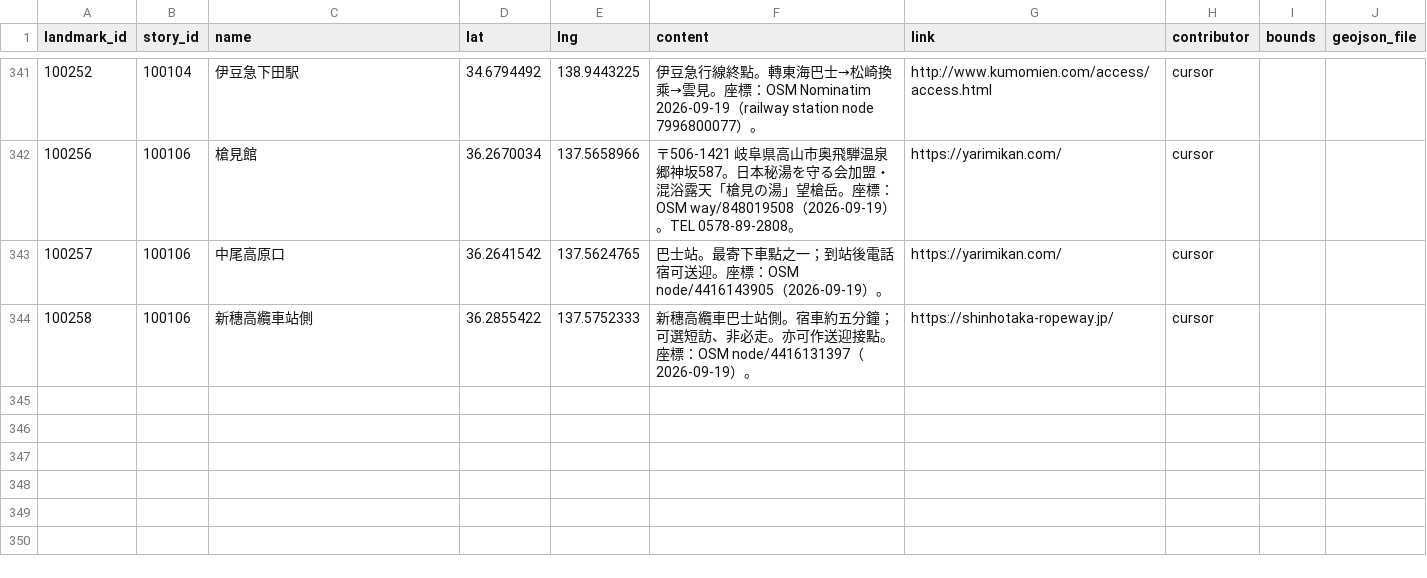
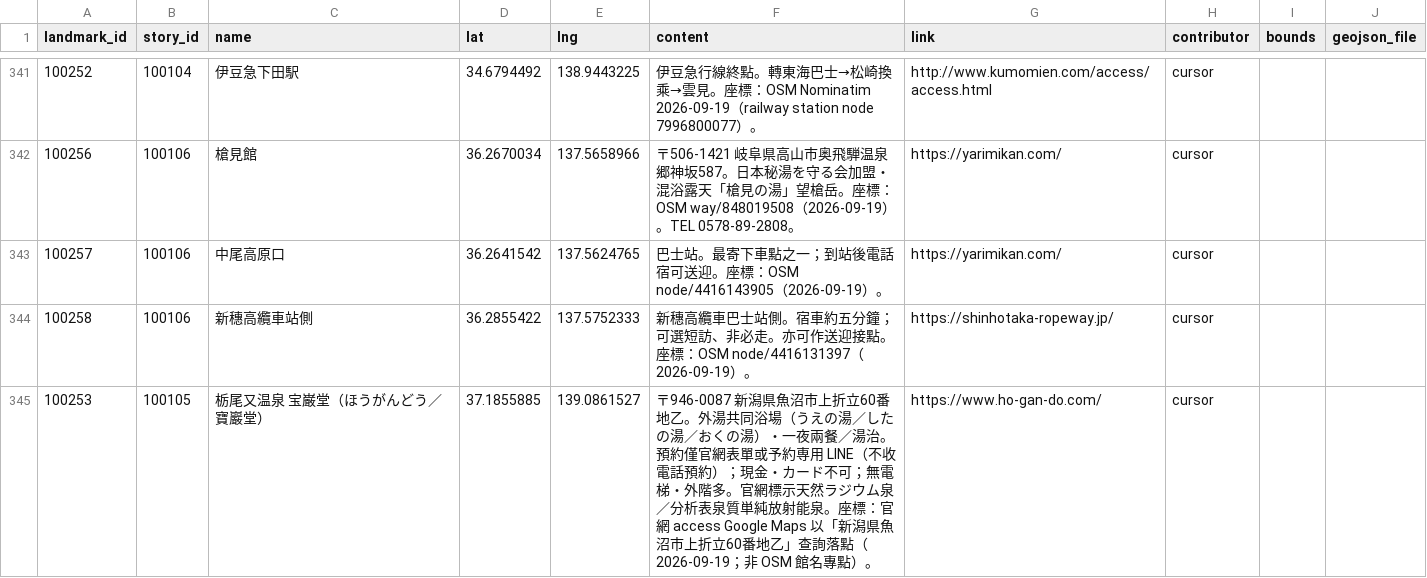
Before and after one commit to ioksengtan/Listmap_v0d3, a CSV file: data/landmarks.csv, drawn as a sheet; only a part is shown, gaps mark what is left out.

```diff
--- a/data/landmarks.csv
+++ b/data/landmarks.csv
@@ -344 +344,2 @@ landmark_id,story_id,name,lat,lng,content,link,contributor,bounds,geojson_file
 100258,100106,新穗高纜車站側,36.2855422,137.5752333,"新穗高纜車巴士站側。宿車約五分鐘；可選短訪、非必走。亦可作送迎接點。座標：OSM node/4416131397（2026-09-19）。",https://shinhotaka-ropeway.jp/,cursor
+100253,100105,栃尾又温泉 宝巌堂（ほうがんどう／寶巖堂）,37.1855885,139.0861527,"〒946-0087 新潟県魚沼市上折立60番地乙。外湯共同浴場（うえの湯／したの湯／おくの湯）・一夜兩餐／湯治。預約僅官網表單或予約専用 LINE（不收電話預約）；現金・カード不可；無電梯・外階多。官網標示天然ラジウム泉／分析表泉質単純放射能泉。座標：官網 access Google Maps 以「新潟県魚沼市上折立60番地乙」查詢落點（2026-09-19；非 OSM 館名專點）。",https://www.ho-gan-do.com/,cursor
```
Also changed, not shown: data/stories.csv, 6 other files.
